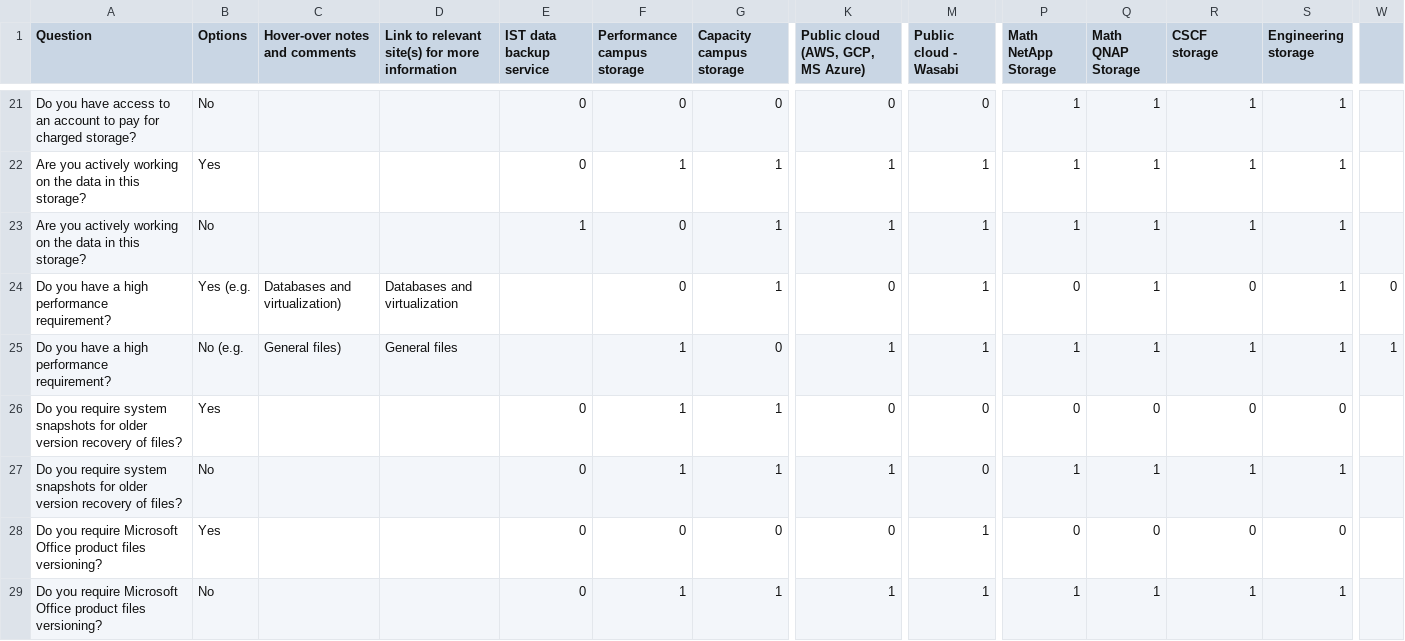
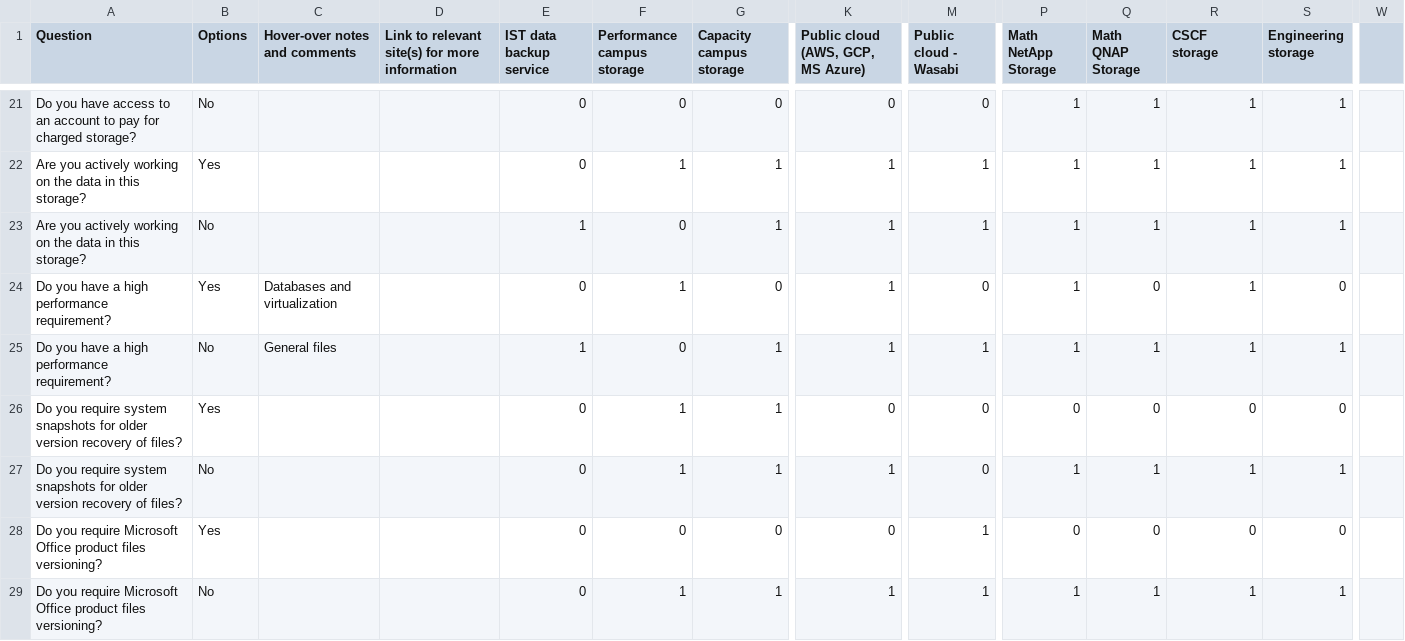
Before and after one commit to UWaterloo-Public/research-storage-options-site, a CSV file: storage2.csv, drawn as a sheet; only a part is shown, gaps mark what is left out; the diff covers the shown part only; the diff names each change by its address in the sheet, - before the commit and + after, or states it on an @@ line.

Commit message:
Update storage2.csv

```diff
--- a/storage2.csv
+++ b/storage2.csv
-B24 (Options): Yes (e.g.
+B24 (Options): Yes
-C24 (Hover-over notes and comments): Databases and virtualization)
+C24 (Hover-over notes and comments): Databases and virtualization
-D24: Databases and virtualization
+D24: (empty)
-E24 (IST data backup service): (empty)
+E24 (IST data backup service): 0
-F24 (Performance campus storage): 0
+F24 (Performance campus storage): 1
-G24 (Capacity campus storage): 1
+G24 (Capacity campus storage): 0
-K24: 0
+K24: 1
-M24 (Public cloud - Wasabi): 1
+M24 (Public cloud - Wasabi): 0
-P24 (Math NetApp Storage): 0
+P24 (Math NetApp Storage): 1
-Q24 (Math QNAP Storage): 1
+Q24 (Math QNAP Storage): 0
-R24 (CSCF storage): 0
+R24 (CSCF storage): 1
-S24 (Engineering storage): 1
+S24 (Engineering storage): 0
-W24: 0
+W24: (empty)
-B25 (Options): No (e.g.
+B25 (Options): No
-C25 (Hover-over notes and comments): General files)
+C25 (Hover-over notes and comments): General files
-D25: General files
+D25: (empty)
-E25 (IST data backup service): (empty)
+E25 (IST data backup service): 1
-F25 (Performance campus storage): 1
+F25 (Performance campus storage): 0
-G25 (Capacity campus storage): 0
+G25 (Capacity campus storage): 1
-W25: 1
+W25: (empty)
```
Also changed, not shown: 2 edited cells elsewhere in this file.
